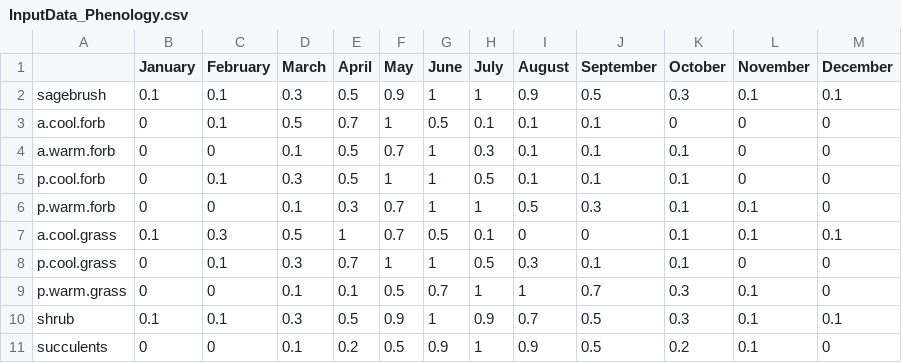
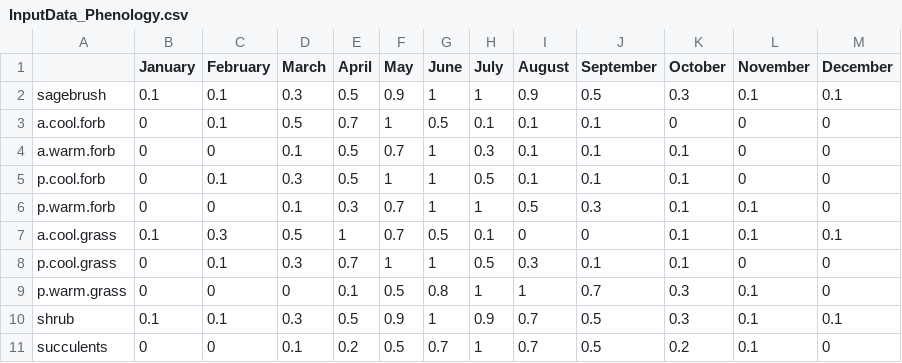
Before and after one commit to MartinHoldrege/rSFSTEP2, a CSV file: inputs/InputData_Phenology.csv, drawn as a sheet.

Commit message:
Small updates to default phenological activity, #203

```diff
--- a/inputs/InputData_Phenology.csv
+++ b/inputs/InputData_Phenology.csv
@@ -8,4 +8,4 @@ a.cool.grass,0.1,0.3,0.5,1,0.7,0.5,0.1,0,0,0.1,0.1,0.1
 p.cool.grass,0,0.1,0.3,0.7,1,1,0.5,0.3,0.1,0.1,0,0
-p.warm.grass,0,0,0.1,0.1,0.5,0.7,1,1,0.7,0.3,0.1,0
+p.warm.grass,0,0,0,0.1,0.5,0.8,1,1,0.7,0.3,0.1,0
 shrub,0.1,0.1,0.3,0.5,0.9,1,0.9,0.7,0.5,0.3,0.1,0.1
-succulents,0,0,0.1,0.2,0.5,0.9,1,0.9,0.5,0.2,0.1,0
+succulents,0,0,0.1,0.2,0.5,0.7,1,0.7,0.5,0.2,0.1,0
```
